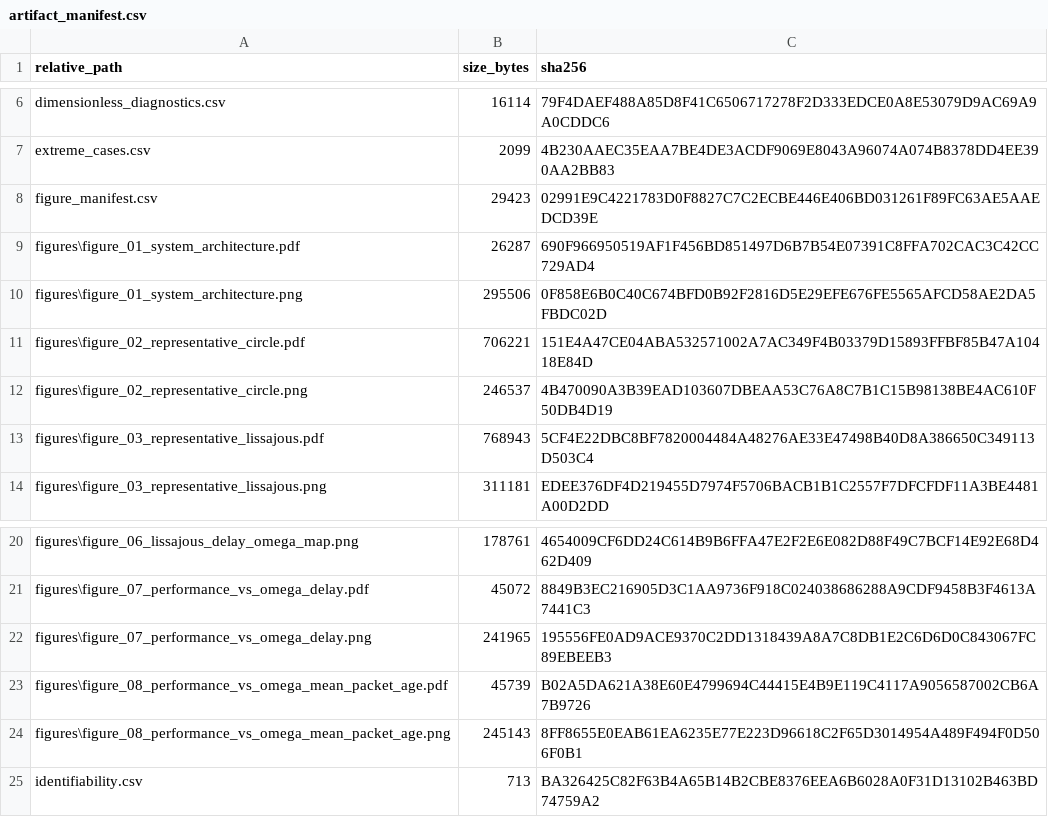
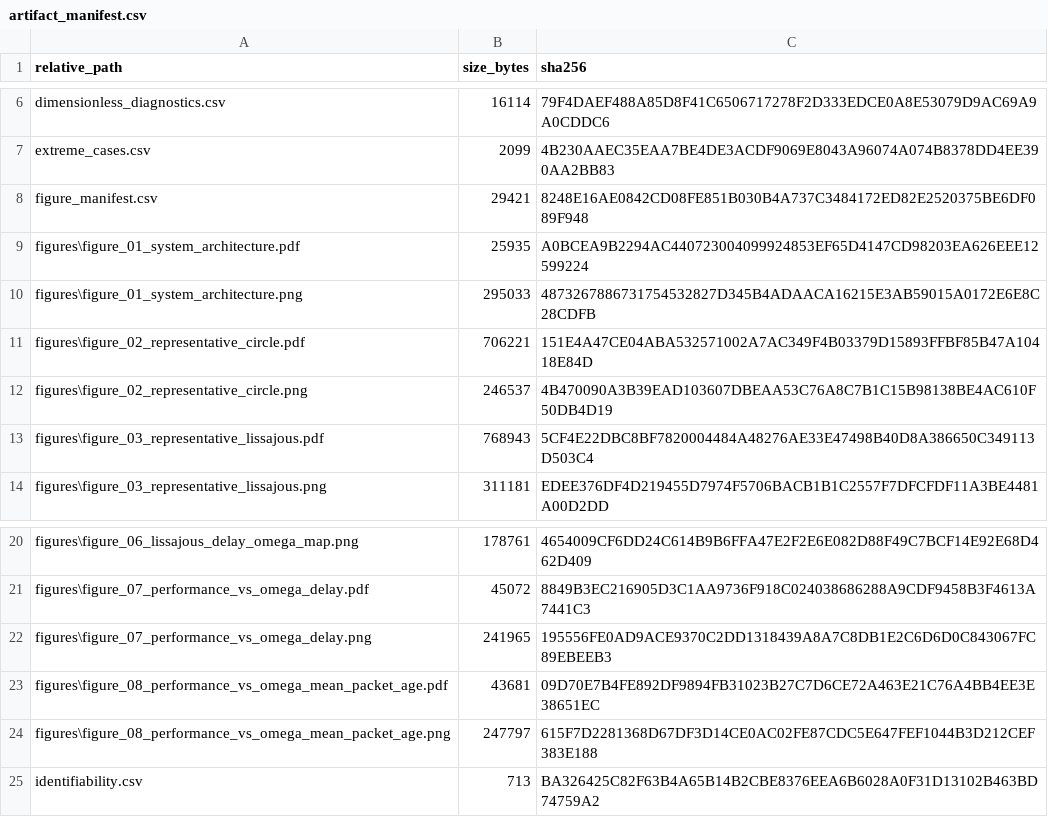
Before and after one commit to Xpotato1024/teleop-delay-study, a CSV file: report/assets/issue9/tables/artifact_manifest.csv, drawn as a sheet; only a part is shown, gaps mark what is left out.

```diff
--- a/report/assets/issue9/tables/artifact_manifest.csv
+++ b/report/assets/issue9/tables/artifact_manifest.csv
@@ -7,5 +7,5 @@ dimensionless_diagnostics.csv,16114,79F4DAEF488A85D8F41C6506717278F2D333EDCE0A8E
 extreme_cases.csv,2099,4B230AAEC35EAA7BE4DE3ACDF9069E8043A96074A074B8378DD4EE390AA2BB83
-figure_manifest.csv,29423,02991E9C4221783D0F8827C7C2ECBE446E406BD031261F89FC63AE5AAEDCD39E
-figures\figure_01_system_architecture.pdf,26287,690F966950519AF1F456BD851497D6B7B54E07391C8FFA702CAC3C42CC729AD4
-figures\figure_01_system_architecture.png,295506,0F858E6B0C40C674BFD0B92F2816D5E29EFE676FE5565AFCD58AE2DA5FBDC02D
+figure_manifest.csv,29421,8248E16AE0842CD08FE851B030B4A737C3484172ED82E2520375BE6DF089F948
+figures\figure_01_system_architecture.pdf,25935,A0BCEA9B2294AC440723004099924853EF65D4147CD98203EA626EEE12599224
+figures\figure_01_system_architecture.png,295033,4873267886731754532827D345B4ADAACA16215E3AB59015A0172E6E8C28CDFB
 figures\figure_02_representative_circle.pdf,706221,151E4A47CE04ABA532571002A7AC349F4B03379D15893FFBF85B47A10418E84D
@@ -22,4 +22,4 @@ figures\figure_07_performance_vs_omega_delay.pdf,45072,8849B3EC216905D3C1AA9736F
 figures\figure_07_performance_vs_omega_delay.png,241965,195556FE0AD9ACE9370C2DD1318439A8A7C8DB1E2C6D6D0C843067FC89EBEEB3
-figures\figure_08_performance_vs_omega_mean_packet_age.pdf,45739,B02A5DA621A38E60E4799694C44415E4B9E119C4117A9056587002CB6A7B9726
-figures\figure_08_performance_vs_omega_mean_packet_age.png,245143,8FF8655E0EAB61EA6235E77E223D96618C2F65D3014954A489F494F0D506F0B1
+figures\figure_08_performance_vs_omega_mean_packet_age.pdf,43681,09D70E7B4FE892DF9894FB31023B27C7D6CE72A463E21C76A4BB4EE3E38651EC
+figures\figure_08_performance_vs_omega_mean_packet_age.png,247797,615F7D2281368D67DF3D14CE0AC02FE87CDC5E647FEF1044B3D212CEF383E188
 identifiability.csv,713,BA326425C82F63B4A65B14B2CBE8376EEA6B6028A0F31D13102B463BD74759A2
```
Also changed, not shown: report/assets/issue9/audit/tracked_file_manifest.csv, report/assets/issue9/tables/figure_manifest.csv, 12 other files.
